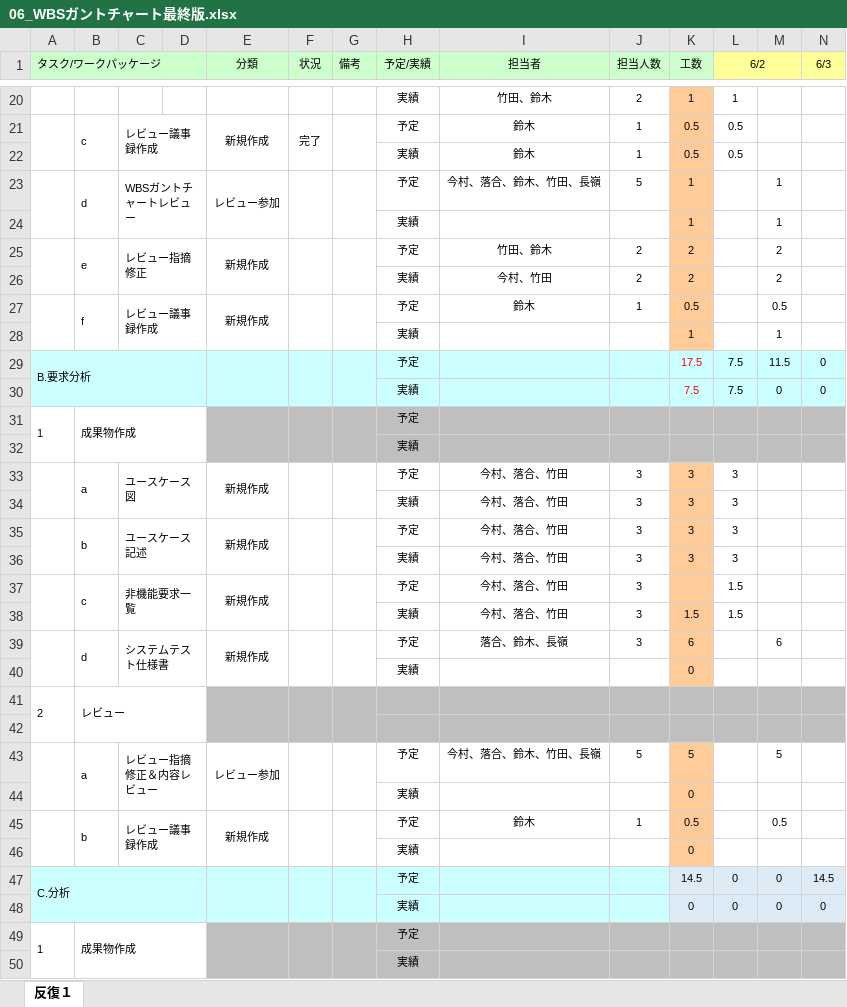
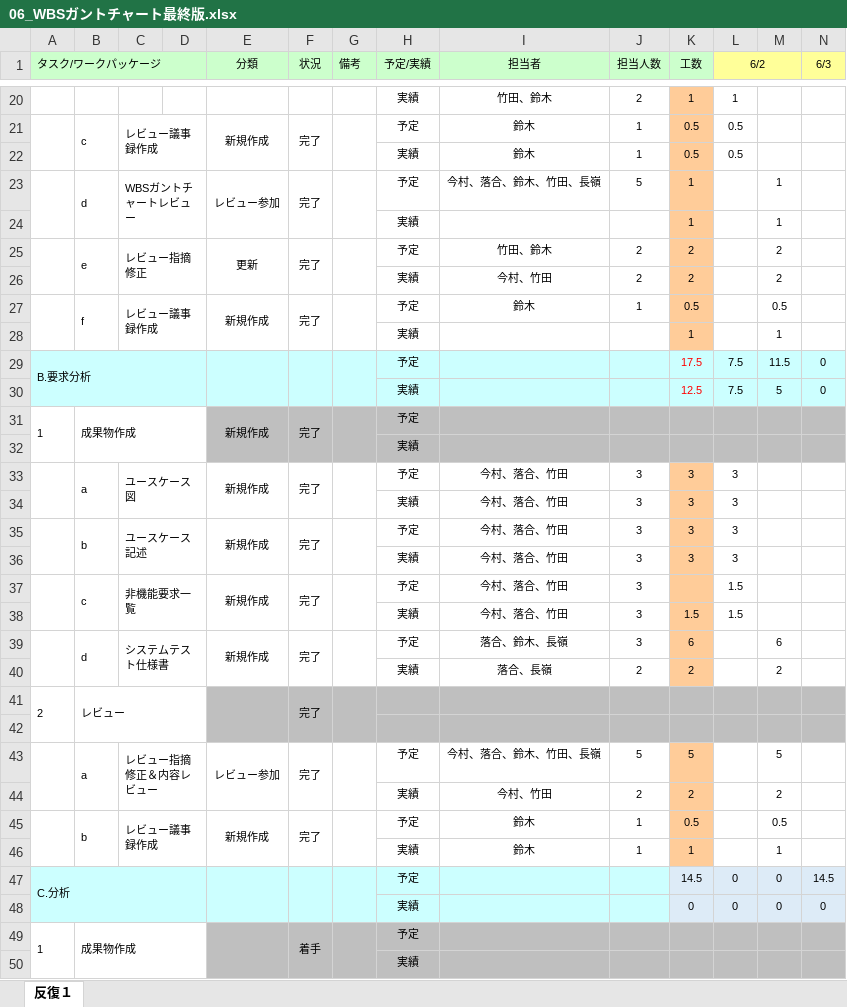
Before and after one commit to ImamuraChika/MEGANE_minipro, an Excel workbook: 00_management/06_WBSガントチャート最終版.xlsx, sheet 反復１, drawn as a sheet; only a part is shown, gaps mark what is left out; values as stored, in another font and other column widths than the file's, no borders; charts and pictures and conditional formats not drawn; removed rows and columns are numbered as before the commit, all else as after; rows hold the shown columns only; the diff covers the shown part only; the diff names each change by its address in the sheet, - before the commit and + after, or states it on an @@ line.

Commit message:
gannto

```diff
--- a/00_management/06_WBSガントチャート最終版.xlsx (sheet 反復１)
+++ b/00_management/06_WBSガントチャート最終版.xlsx (sheet 反復１)
-F23 (状況): (empty)
+F23 (状況): 完了
-E25 (分類): 新規作成
+E25 (分類): 更新
-F25 (状況): (empty)
+F25 (状況): 完了
-F27 (状況): (empty)
+F27 (状況): 完了
-K30 (工数): 7.5
+K30 (工数): 12.5
-M30: 0
+M30: 5
-E31 (分類): (empty)
+E31 (分類): 新規作成
-F31 (状況): (empty)
+F31 (状況): 完了
-F33 (状況): (empty)
+F33 (状況): 完了
-F35 (状況): (empty)
+F35 (状況): 完了
-F37 (状況): (empty)
+F37 (状況): 完了
-F39 (状況): (empty)
+F39 (状況): 完了
-row 40:  |  |  |  |  |  |  | 実績 |  |  | 0
+row 40:  |  |  |  |  |  |  | 実績 | 落合、長嶺 | 2 | 2 |  | 2
-F41 (状況): (empty)
+F41 (状況): 完了
-F43 (状況): (empty)
+F43 (状況): 完了
-row 44:  |  |  |  |  |  |  | 実績 |  |  | 0
+row 44:  |  |  |  |  |  |  | 実績 | 今村、竹田 | 2 | 2 |  | 2
-F45 (状況): (empty)
+F45 (状況): 完了
-row 46:  |  |  |  |  |  |  | 実績 |  |  | 0
+row 46:  |  |  |  |  |  |  | 実績 | 鈴木 | 1 | 1 |  | 1
-F49 (状況): (empty)
+F49 (状況): 着手
```
Also changed, not shown: 7 edited cells elsewhere in this sheet.
